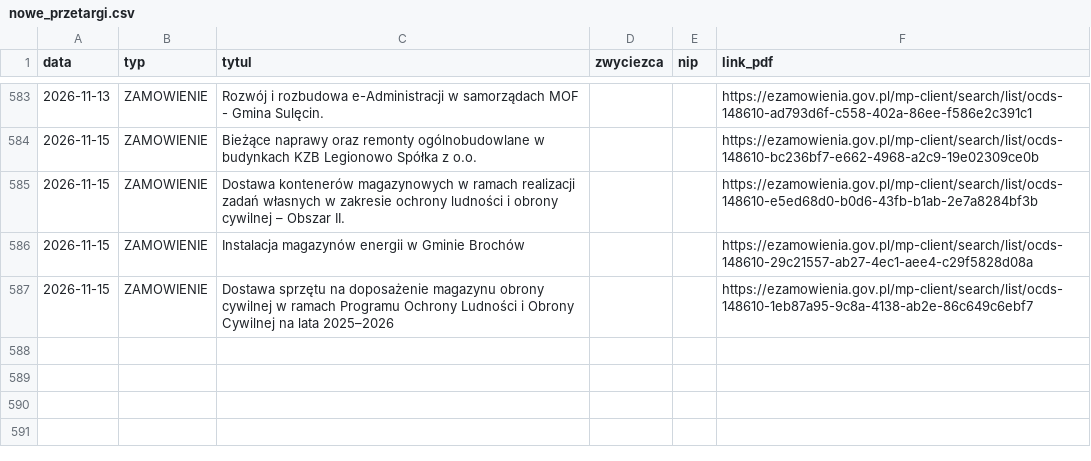
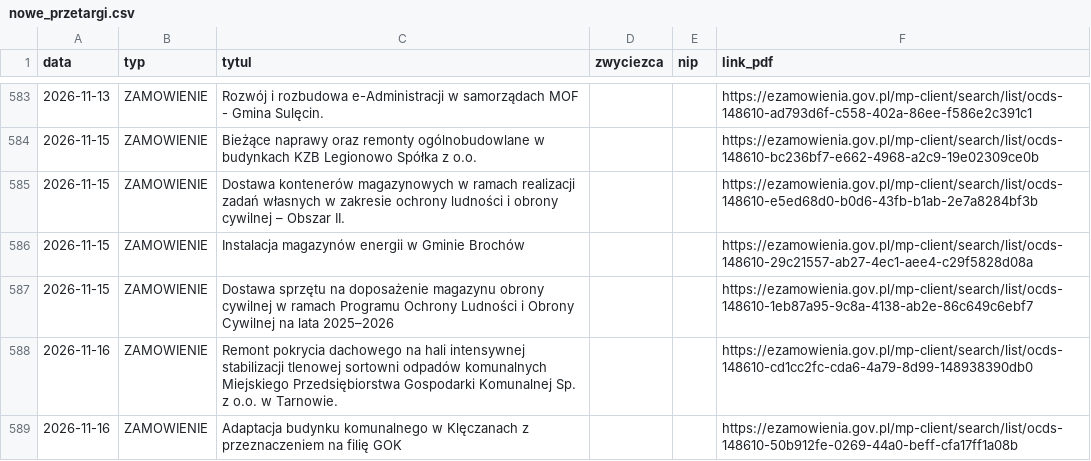
Before and after one commit to Genso3/przetargi, a CSV file: nowe_przetargi.csv, drawn as a sheet; only a part is shown, gaps mark what is left out; the diff names each change by its address in the sheet, - before the commit and + after, or states it on an @@ line.

```diff
--- a/nowe_przetargi.csv
+++ b/nowe_przetargi.csv
+row 588: 2026-11-16 | ZAMOWIENIE | Remont pokrycia dachowego na hali intensywnej stabilizacji tlenowej sortowni odpadów komunalnych Miejskiego Przedsiębiorstwa Gospodarki Komunalnej Sp. z o.o. w Tarnowie. |  |  | https://ezamowienia.gov.pl/mp-client/search/list/ocds-148610-cd1cc2fc-cda6-4a79-8d99-148938390db0
+row 589: 2026-11-16 | ZAMOWIENIE | Adaptacja budynku komunalnego w Klęczanach z przeznaczeniem na filię GOK |  |  | https://ezamowienia.gov.pl/mp-client/search/list/ocds-148610-50b912fe-0269-44a0-beff-cfa17ff1a08b
```
Also changed, not shown: 2 other files.
